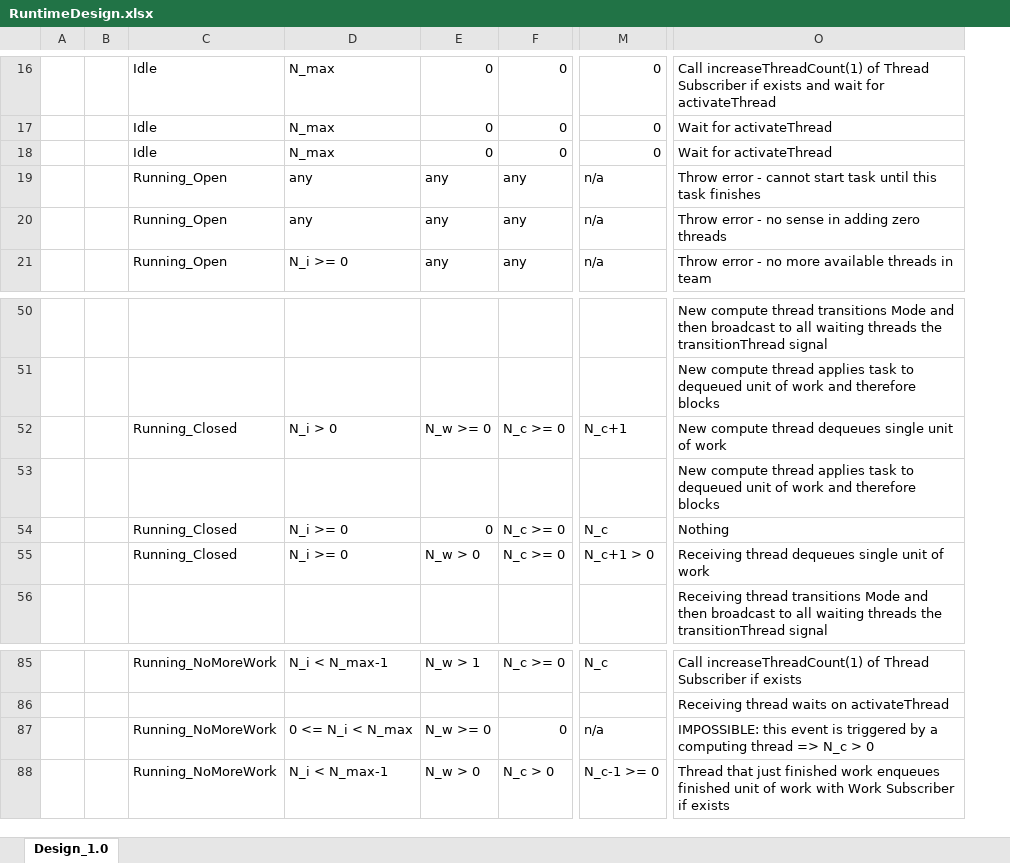
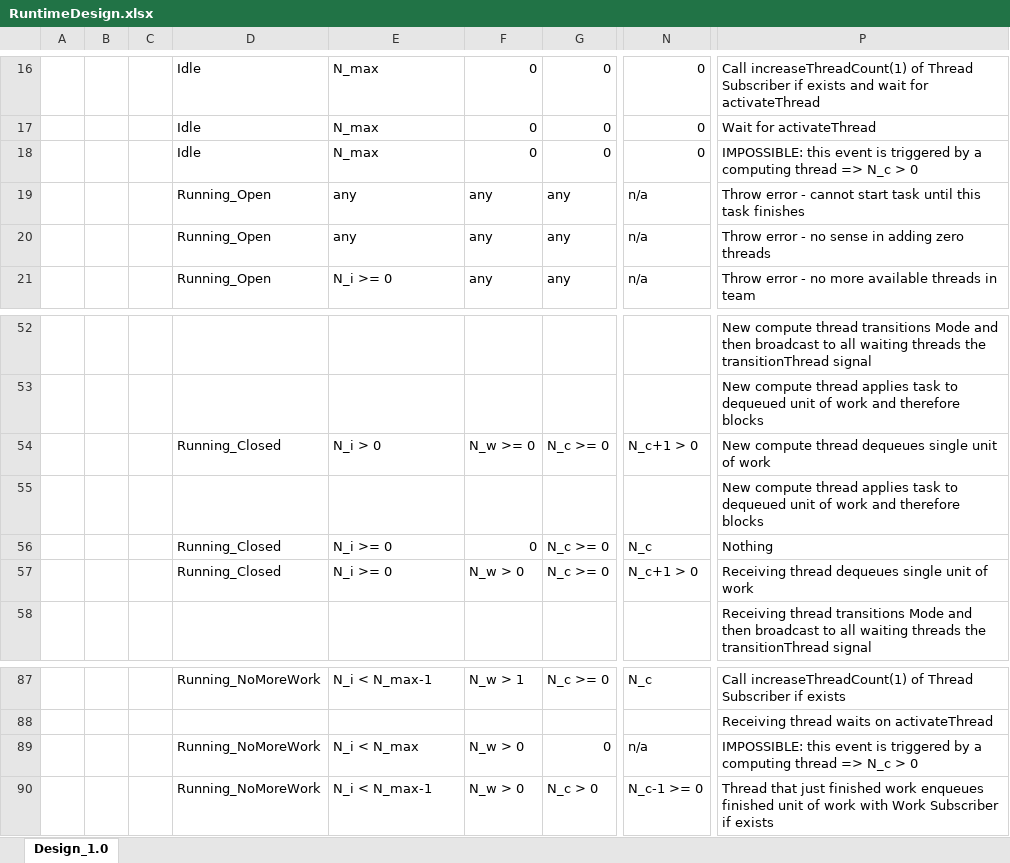
Before and after one commit to Flash-X/Milhoja, an Excel workbook: docs/RuntimeDesign.xlsx, sheet Design_1.0, drawn as a sheet; only a part is shown, gaps mark what is left out; values as stored, in another font and other column widths than the file's, no cell formats; addresses are those after the commit; the diff covers the shown part only; the diff names each change by its address in the sheet, - before the commit and + after, or states it on an @@ line.

Commit message:
Updated the two design documents as part of a final review of the design spreadsheet contents.  This included that the design conforms to the requirements and technical specifications.

```diff
--- a/docs/RuntimeDesign.xlsx (sheet Design_1.0)
+++ b/docs/RuntimeDesign.xlsx (sheet Design_1.0)
+column C, empty
-P18: Wait for activateThread
+P18: IMPOSSIBLE: this event is triggered by a computing thread => N_c > 0
-N54: N_c+1
+N54: N_c+1 > 0
-E89: 0 <= N_i < N_max
+E89: N_i < N_max
-F89: N_w >= 0
+F89: N_w > 0
```
Also changed, not shown: 2 added rows, 20 edited cells and merged cells elsewhere in this sheet, cell formats, 1 other file.
